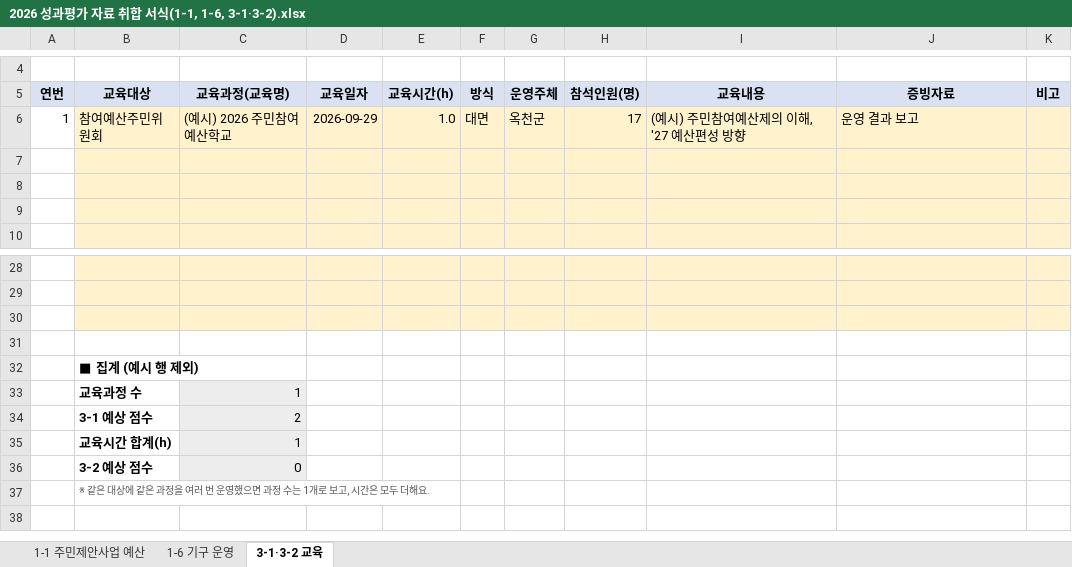
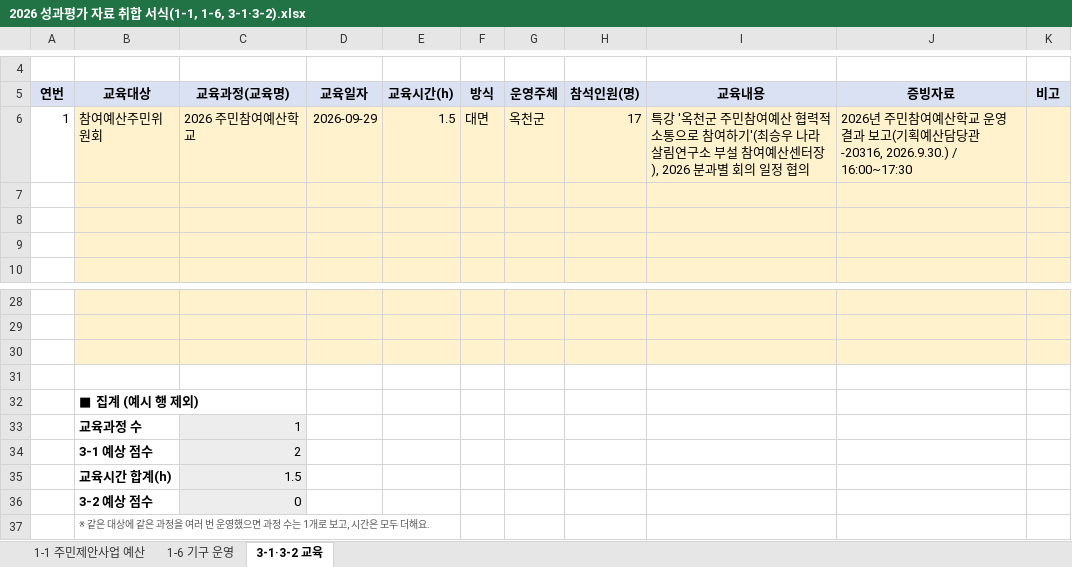
Before and after one commit to lilarcor27/bjg_manager, an Excel workbook: docs/취합서식/2026 성과평가 자료 취합 서식(1-1, 1-6, 3-1·3-2).xlsx, sheet 3-1·3-2 교육, drawn as a sheet; only a part is shown, gaps mark what is left out; values as stored, in another font and other column widths than the file's, no borders; the diff names each change by its address in the sheet, - before the commit and + after, or states it on an @@ line.

```diff
--- a/docs/취합서식/2026 성과평가 자료 취합 서식(1-1, 1-6, 3-1·3-2).xlsx (sheet 3-1·3-2 교육)
+++ b/docs/취합서식/2026 성과평가 자료 취합 서식(1-1, 1-6, 3-1·3-2).xlsx (sheet 3-1·3-2 교육)
-C6 (교육과정(교육명)): (예시) 2026 주민참여예산학교
+C6 (교육과정(교육명)): 2026 주민참여예산학교
-E6 (교육시간(h)): 1.0
+E6 (교육시간(h)): 1.5
-I6 (교육내용): (예시) 주민참여예산제의 이해, '27 예산편성 방향
+I6 (교육내용): 특강 '옥천군 주민참여예산 협력적 소통으로 참여하기'(최승우 나라살림연구소 부설 참여예산센터장), 2026 분과별 회의 일정 협의
-J6 (증빙자료): 운영 결과 보고
+J6 (증빙자료): 2026년 주민참여예산학교 운영 결과 보고(기획예산담당관-20316, 2026.9.30.) / 16:00~17:30
-C35 (교육과정(교육명)): 1
+C35 (교육과정(교육명)): 1.5
```
Also changed, not shown: sheet 1-6 기구 운영.
